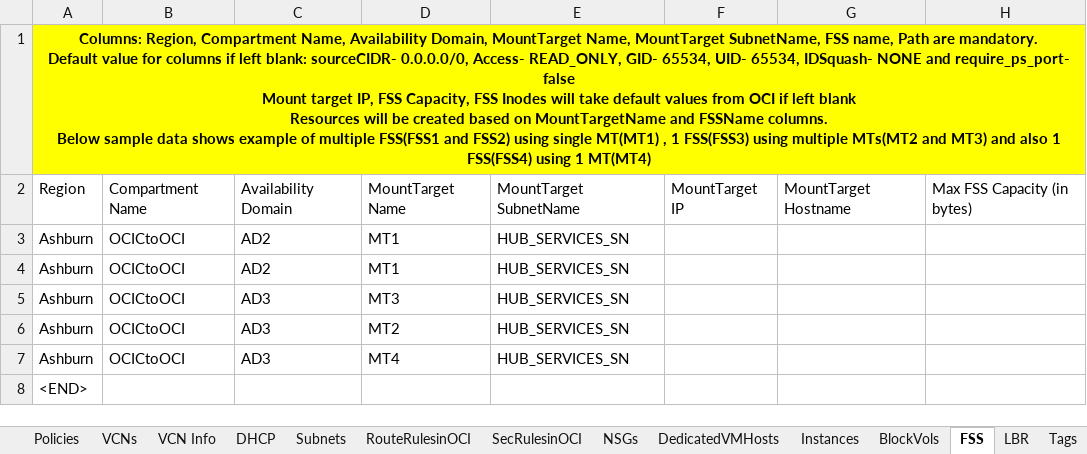
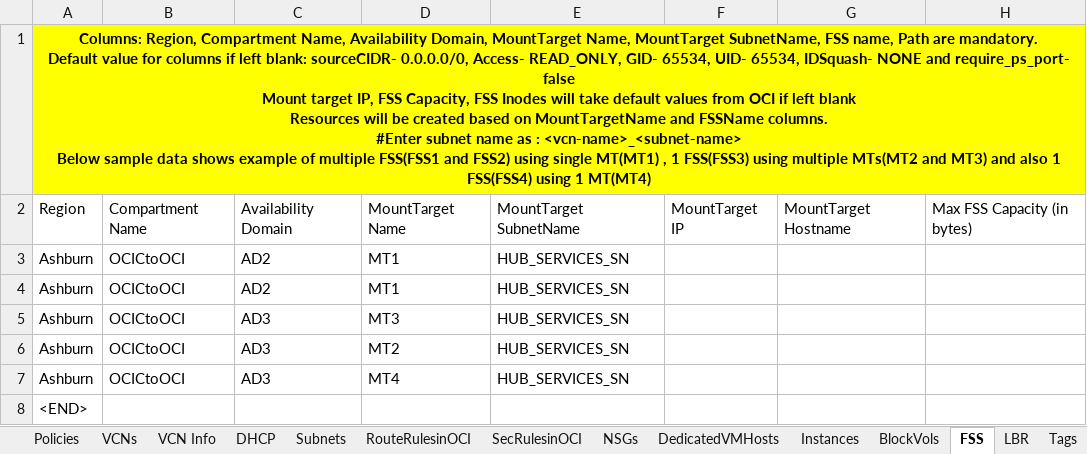
Before and after one commit to oracle-devrel/cd3-automation-toolkit, an Excel workbook: oci_tenancy/SetUpOCI_Via_TF/example/CD3-template.xlsx, sheet FSS, drawn as a sheet; only a part is shown; values as stored, in another font and other column widths than the file's, no borders; ↵ is a line break in a cell; the diff names each change by its address in the sheet, - before the commit and + after, or states it on an @@ line.

```diff
--- a/oci_tenancy/SetUpOCI_Via_TF/example/CD3-template.xlsx (sheet FSS)
+++ b/oci_tenancy/SetUpOCI_Via_TF/example/CD3-template.xlsx (sheet FSS)
-A1: …FSSName columns. ↵ Below sample…
+A1: …FSSName columns. ↵ #Enter subnet name as : <vcn-name>_<subnet-name> ↵ Below sample…
```
Also changed, not shown: sheet ADW_ATP, sheet DB_System_EXA, sheet DB_System_BM, sheet DB_System_VM, sheet LBR.
